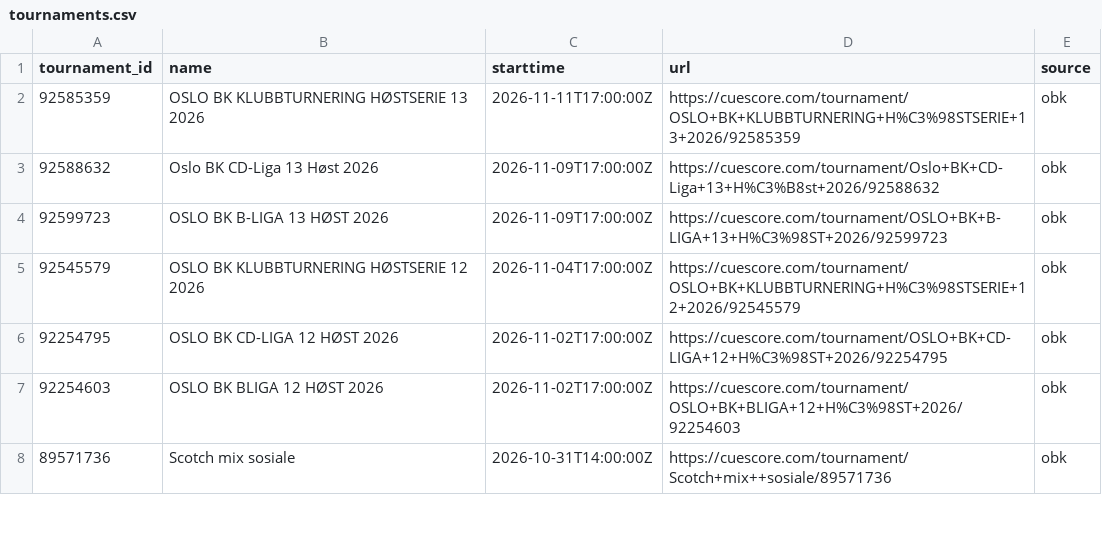
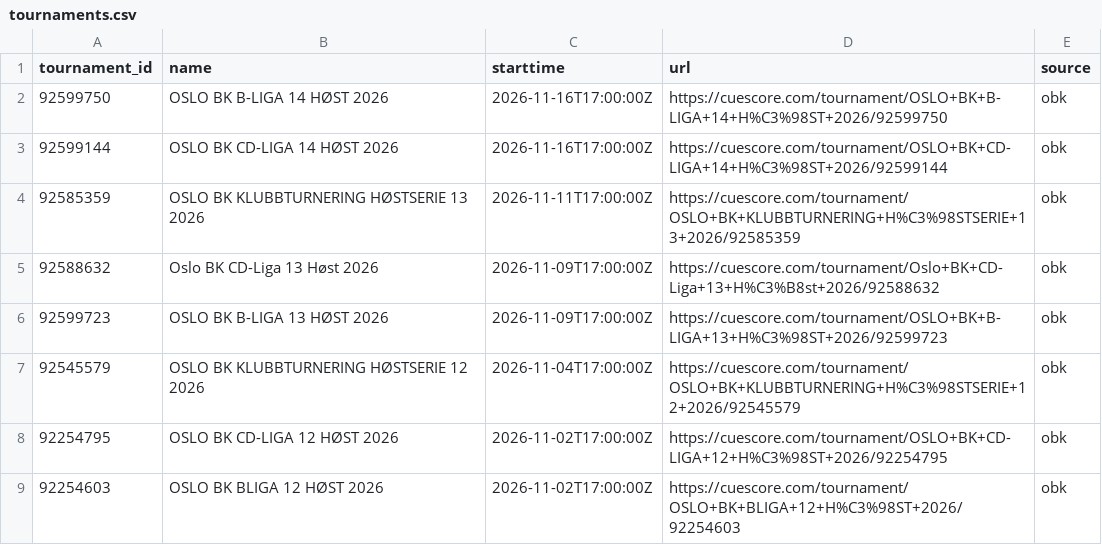
Before and after one commit to Flavelloni/Cue-Score, a CSV file: OBK/tournaments.csv, drawn as a sheet; only a part is shown; the shorter side is filled out with more unchanged rows; the diff names each change by its address in the sheet, - before the commit and + after, or states it on an @@ line.

```diff
--- a/OBK/tournaments.csv
+++ b/OBK/tournaments.csv
+row 2: 92599750 | OSLO BK B-LIGA 14 HØST 2026 | 2026-11-16T17:00:00Z | https://cuescore.com/tournament/OSLO+BK+B-LIGA+14+H%C3%98ST+2026/92599750 | obk
+row 3: 92599144 | OSLO BK CD-LIGA 14 HØST 2026 | 2026-11-16T17:00:00Z | https://cuescore.com/tournament/OSLO+BK+CD-LIGA+14+H%C3%98ST+2026/92599144 | obk
```
Also changed, not shown: OBK/player_components.csv, OBK/player_fargo_ratings.csv, 17 other files.
